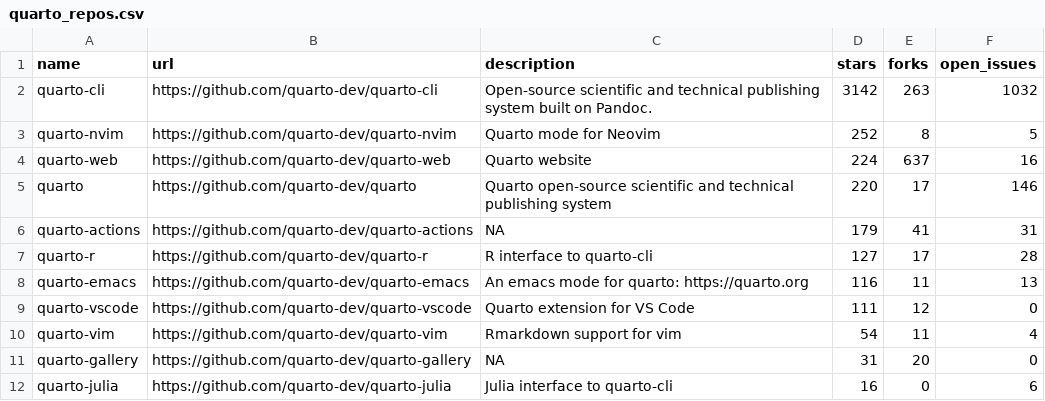
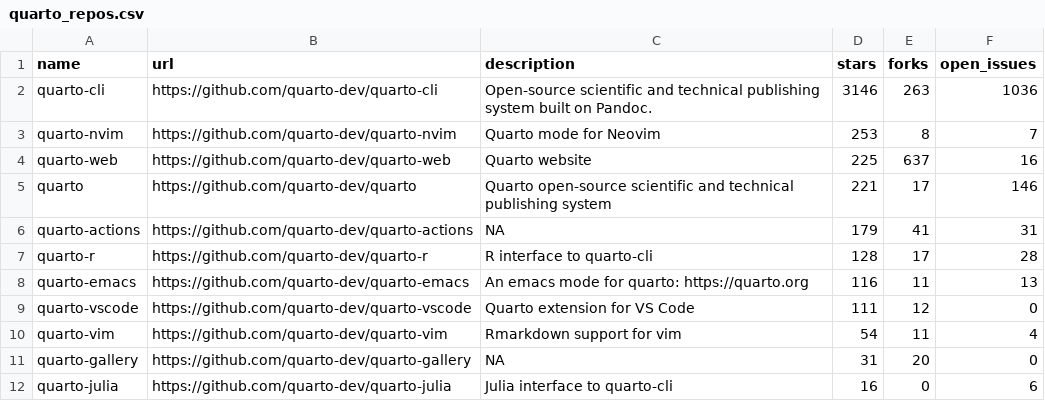
Before and after one commit to carlosgino/awesone-gha, a CSV file: 01-rscript/quarto_repos.csv, drawn as a sheet; only a part is shown.

```diff
--- a/01-rscript/quarto_repos.csv
+++ b/01-rscript/quarto_repos.csv
@@ -1,8 +1,8 @@
 name,url,description,stars,forks,open_issues
-quarto-cli,https://github.com/quarto-dev/quarto-cli,Open-source scientific and technical publishing system built on Pandoc.,3142,263,1032
-quarto-nvim,https://github.com/quarto-dev/quarto-nvim,Quarto mode for Neovim,252,8,5
-quarto-web,https://github.com/quarto-dev/quarto-web,Quarto website,224,637,16
-quarto,https://github.com/quarto-dev/quarto,Quarto open-source scientific and technical publishing system,220,17,146
+quarto-cli,https://github.com/quarto-dev/quarto-cli,Open-source scientific and technical publishing system built on Pandoc.,3146,263,1036
+quarto-nvim,https://github.com/quarto-dev/quarto-nvim,Quarto mode for Neovim,253,8,7
+quarto-web,https://github.com/quarto-dev/quarto-web,Quarto website,225,637,16
+quarto,https://github.com/quarto-dev/quarto,Quarto open-source scientific and technical publishing system,221,17,146
 quarto-actions,https://github.com/quarto-dev/quarto-actions,NA,179,41,31
-quarto-r,https://github.com/quarto-dev/quarto-r,R interface to quarto-cli,127,17,28
+quarto-r,https://github.com/quarto-dev/quarto-r,R interface to quarto-cli,128,17,28
 quarto-emacs,https://github.com/quarto-dev/quarto-emacs,An emacs mode for quarto: https://quarto.org,116,11,13
```
Also changed, not shown: 1 other file.
